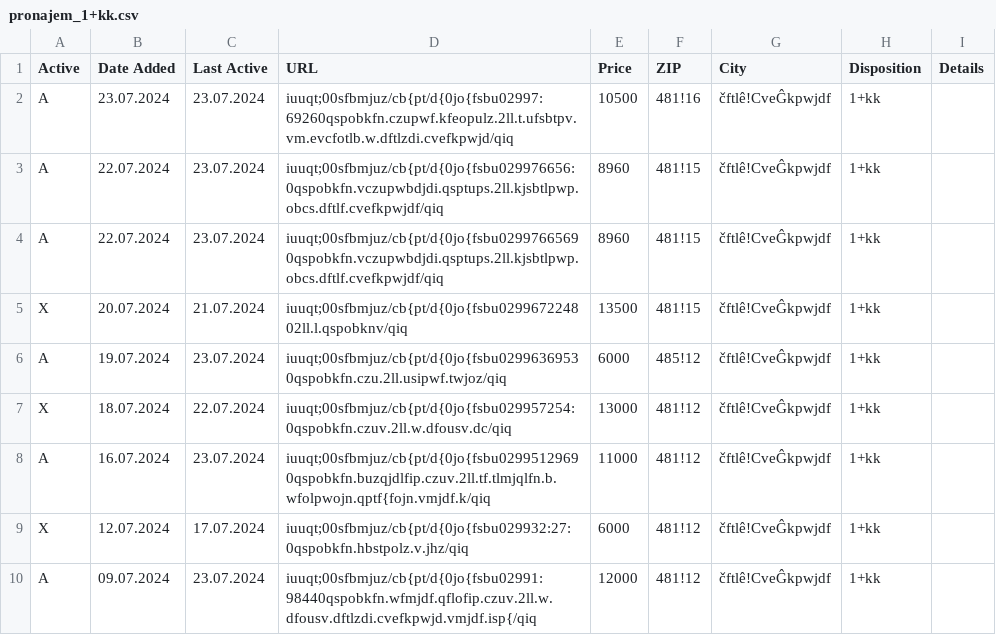
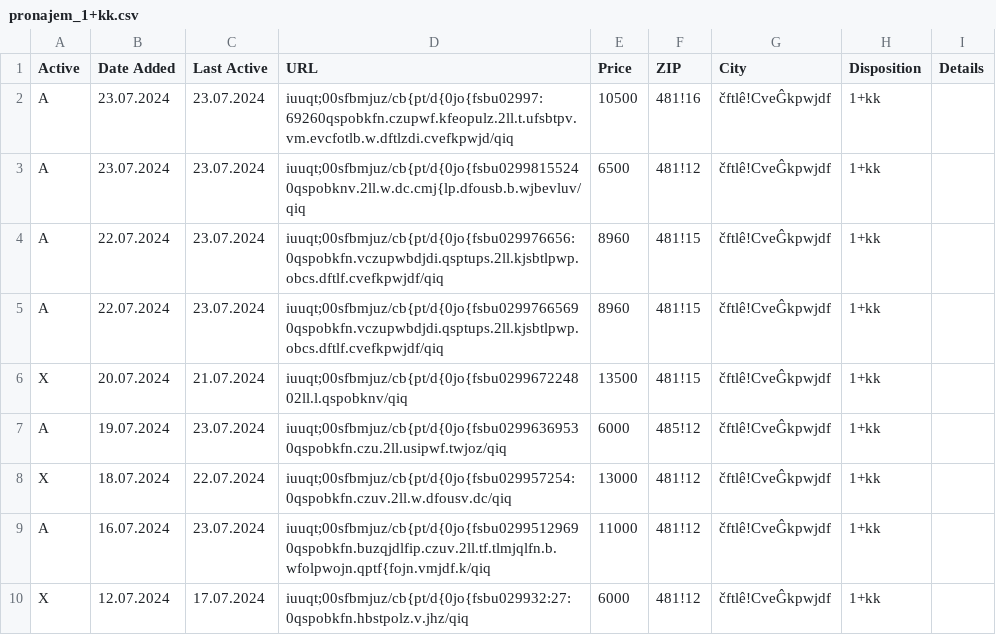
Before and after one commit to zahapat/real-watchdog, a CSV file: database/pronajem_1+kk.csv, drawn as a sheet; only a part is shown; the shorter side is filled out with more unchanged rows.

```diff
--- a/database/pronajem_1+kk.csv
+++ b/database/pronajem_1+kk.csv
@@ -2,2 +2,3 @@ Active,Date Added,Last Active,URL,Price,ZIP,City,Disposition,Details
 A,23.07.2024,23.07.2024,iuuqt;00sfbmjuz/cb{pt/d{0jo{fsbu02997:69260qspobkfn.czupwf.kfeopulz.2ll.t.ufsbtpv.vm.evcfotlb.w.dftlzdi.cvefkpwjd/qiq,10500,481!16,čftlê!CveĜkpwjdf,1+kk,""
+A,23.07.2024,23.07.2024,iuuqt;00sfbmjuz/cb{pt/d{0jo{fsbu02998155240qspobknv.2ll.w.dc.cmj{lp.dfousb.b.wjbevluv/qiq,6500,481!12,čftlê!CveĜkpwjdf,1+kk,""
 A,22.07.2024,23.07.2024,iuuqt;00sfbmjuz/cb{pt/d{0jo{fsbu029976656:0qspobkfn.vczupwbdjdi.qsptups.2ll.kjsbtlpwp.obcs.dftlf.cvefkpwjdf/qiq,8960,481!15,čftlê!CveĜkpwjdf,1+kk,""
```
Also changed, not shown: database/pronajem_2+1.csv, database/pronajem_3+kk.csv.
